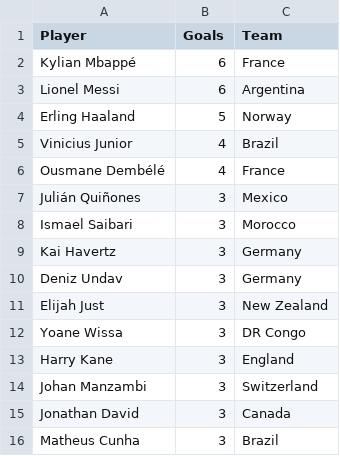
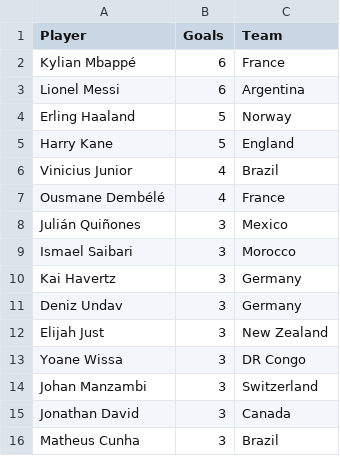
Before and after one commit to shedtaff-dotcom/shedbangers-website, a CSV file: sweepstake/data/topscorers.csv, drawn as a sheet; only a part is shown.

```diff
--- a/sweepstake/data/topscorers.csv
+++ b/sweepstake/data/topscorers.csv
@@ -4,2 +4,3 @@ Lionel Messi,6,Argentina
 Erling Haaland,5,Norway
+Harry Kane,5,England
 Vinicius Junior,4,Brazil
@@ -12,3 +13,2 @@ Elijah Just,3,New Zealand
 Yoane Wissa,3,DR Congo
-Harry Kane,3,England
 Johan Manzambi,3,Switzerland
```
Also changed, not shown: sweepstake/data/results.csv.
